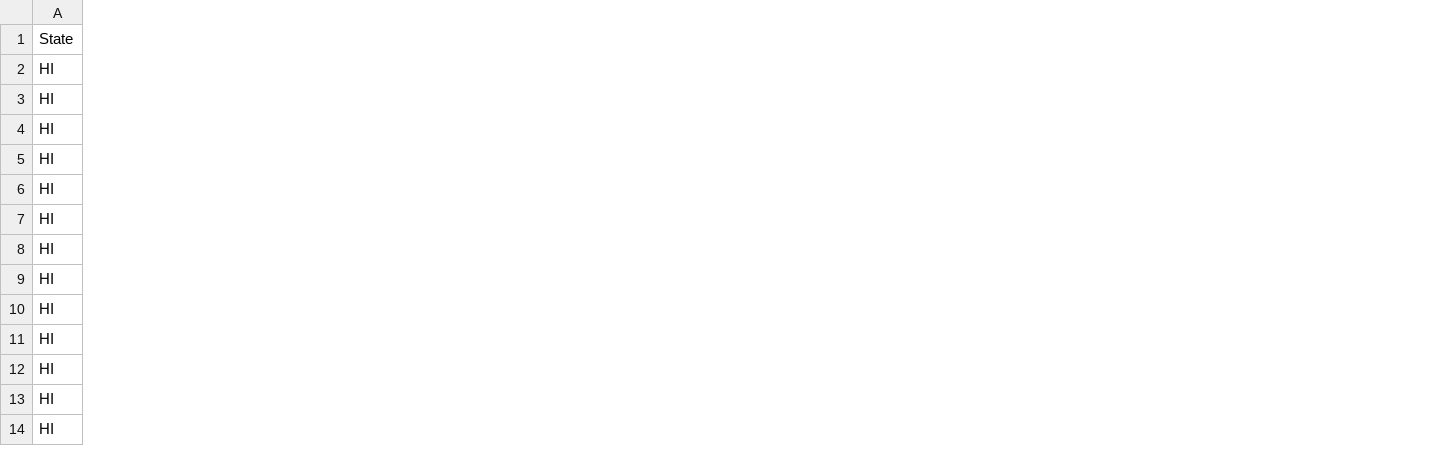
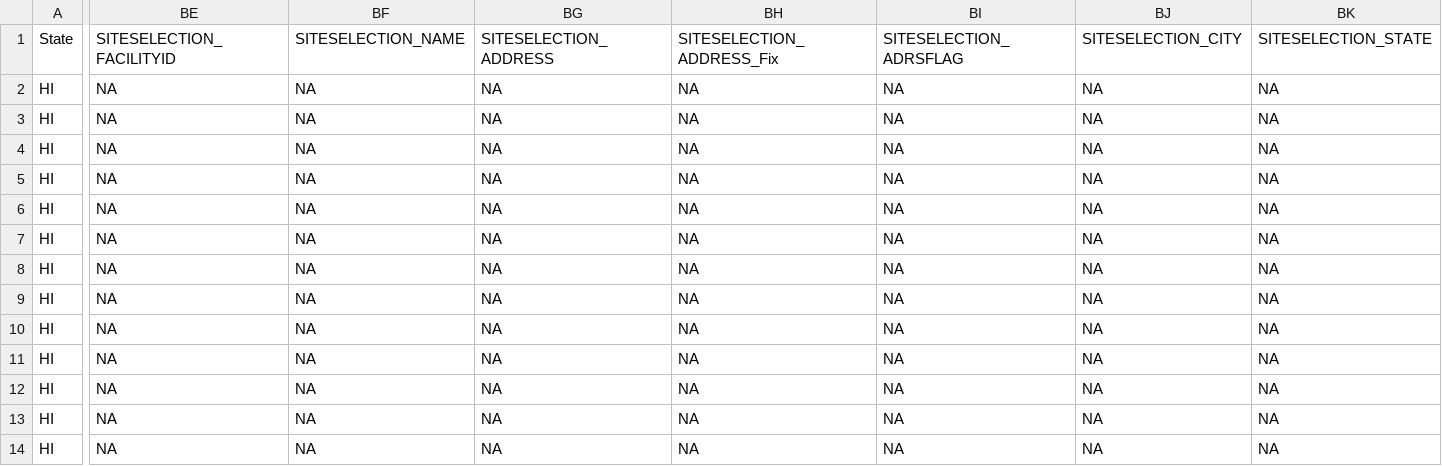
Before and after one commit to rniswon/IndustrialWU, a CSV file: FormattedDataOutputs/Statewise/HI_formatted.csv, drawn as a sheet; only a part is shown, gaps mark what is left out; the diff covers the shown part only; the diff names each change by its address in the sheet, - before the commit and + after, or states it on an @@ line.

Commit message:
Merge site selection team's data.
To make this reasonable I also had to speed up the Address formatting function.

```diff
--- a/FormattedDataOutputs/Statewise/HI_formatted.csv
+++ b/FormattedDataOutputs/Statewise/HI_formatted.csv
+column BE, rows 1-14: SITESELECTION_FACILITYID | NA | NA | NA | NA | NA | NA | NA | NA | NA | NA | NA | NA | NA
+column BF, rows 1-14: SITESELECTION_NAME | NA | NA | NA | NA | NA | NA | NA | NA | NA | NA | NA | NA | NA
+column BG, rows 1-14: SITESELECTION_ADDRESS | NA | NA | NA | NA | NA | NA | NA | NA | NA | NA | NA | NA | NA
+column BH, rows 1-14: SITESELECTION_ADDRESS_Fix | NA | NA | NA | NA | NA | NA | NA | NA | NA | NA | NA | NA | NA
+column BI, rows 1-14: SITESELECTION_ADRSFLAG | NA | NA | NA | NA | NA | NA | NA | NA | NA | NA | NA | NA | NA
+column BJ, rows 1-14: SITESELECTION_CITY | NA | NA | NA | NA | NA | NA | NA | NA | NA | NA | NA | NA | NA
+column BK, rows 1-14: SITESELECTION_STATE | NA | NA | NA | NA | NA | NA | NA | NA | NA | NA | NA | NA | NA
```
Also changed, not shown: 18 added columns and 1 edited cell elsewhere in this file, DataCrosswalks/NationalDataCrosswalks/HeaderCrosswalk.csv, FormattedDataOutputs/Statewise/DE_formatted.csv, 46 other files.
